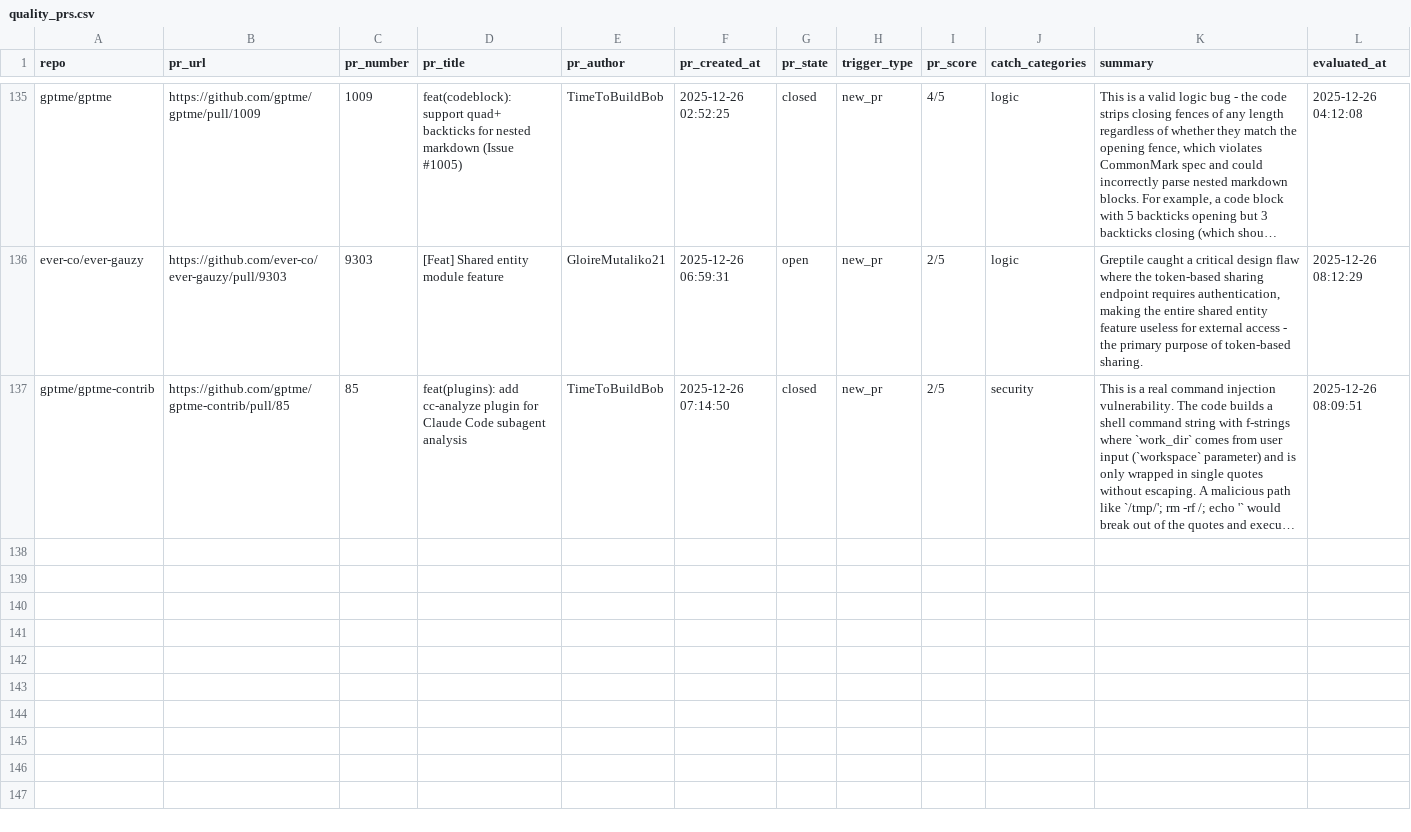
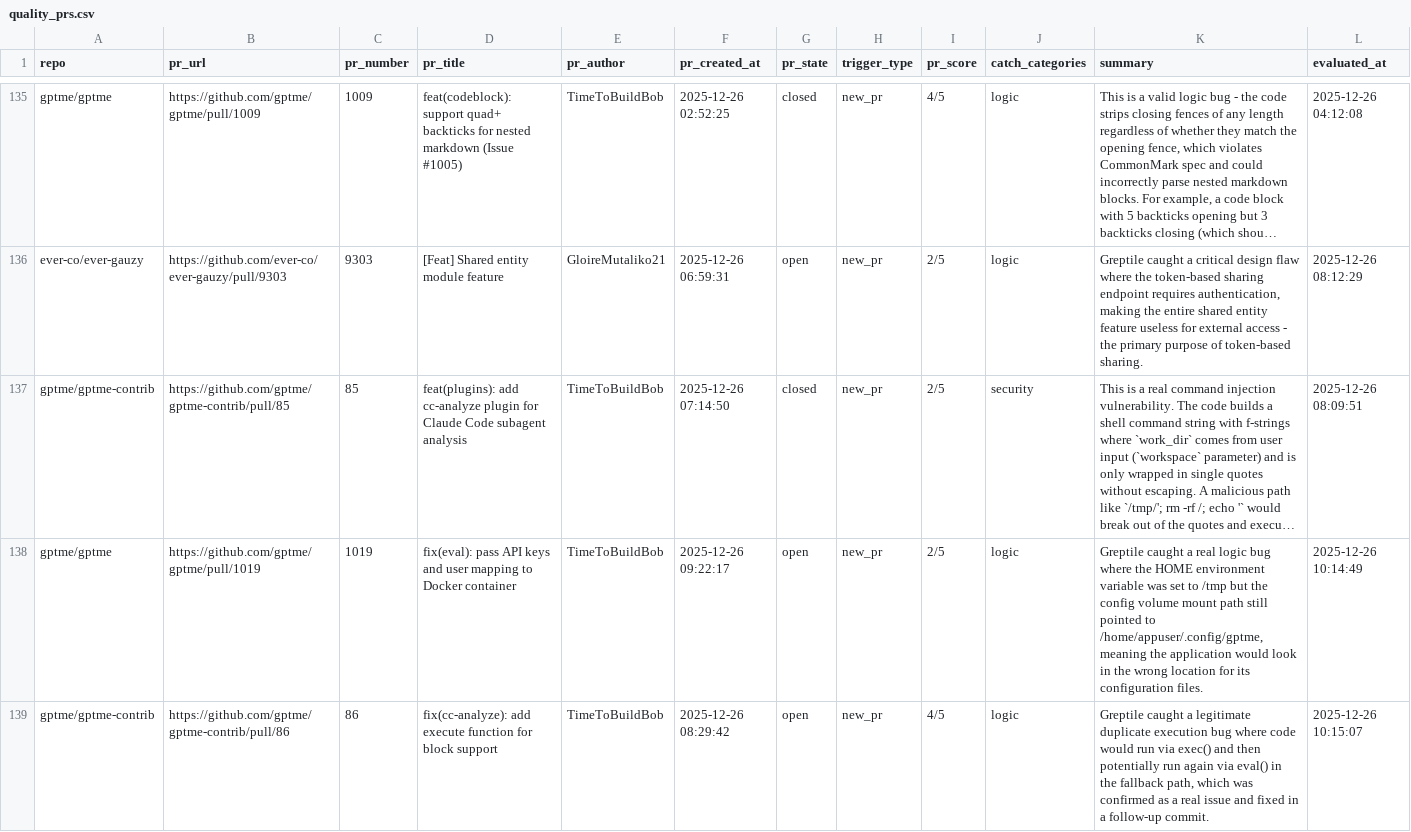
Before and after one commit to greptileai/live-feed, a CSV file: output/quality_prs.csv, drawn as a sheet; only a part is shown, gaps mark what is left out; long unchanged cells end in …; the diff names each change by its address in the sheet, - before the commit and + after, or states it on an @@ line.

```diff
--- a/output/quality_prs.csv
+++ b/output/quality_prs.csv
+row 138: gptme/gptme | https://github.com/gptme/gptme/pull/1019 | 1019 | fix(eval): pass API keys and user mapping to Docker container | TimeToBuildBob | 2025-12-26 09:22:17 | open | new_pr | 2/5 | logic | Greptile caught a real logic bug where the HOME environment variable was set to /tmp but the config volume mount path still pointed to /home/appuser/.config/gptme, meaning the application would look in the wrong location for its configuration files. | 2025-12-26 10:14:49
+row 139: gptme/gptme-contrib | https://github.com/gptme/gptme-contrib/pull/86 | 86 | fix(cc-analyze): add execute function for block support | TimeToBuildBob | 2025-12-26 08:29:42 | open | new_pr | 4/5 | logic | Greptile caught a legitimate duplicate execution bug where code would run via exec() and then potentially run again via eval() in the fallback path, which was confirmed as a real issue and fixed in a follow-up commit. | 2025-12-26 10:15:07
```
Also changed, not shown: 1 other file.
